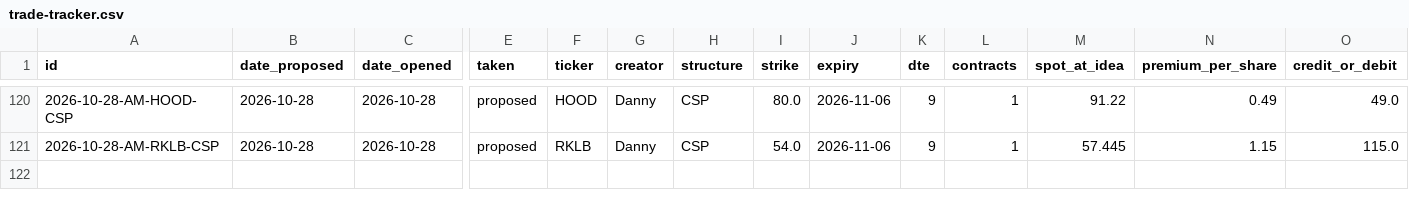
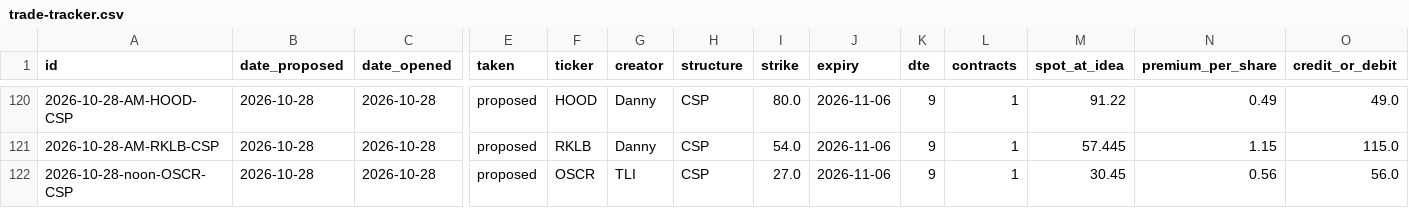
Before and after one commit to JesseHart22/stocktimus-paper, a CSV file: trade-tracker.csv, drawn as a sheet; only a part is shown, gaps mark what is left out; rows hold the shown columns only; the diff names each change by its address in the sheet, - before the commit and + after, or states it on an @@ line.

Commit message:
Stocktimus Oct 28 midday: OSCR Nov6 27P CSP (paper)

```diff
--- a/trade-tracker.csv
+++ b/trade-tracker.csv
+row 122: 2026-10-28-noon-OSCR-CSP | 2026-10-28 | 2026-10-28 | proposed | OSCR | TLI | CSP | 27.0 | 2026-11-06 | 9 | 1 | 30.45 | 0.56 | 56.0
```
Also changed, not shown: 3 other files.
